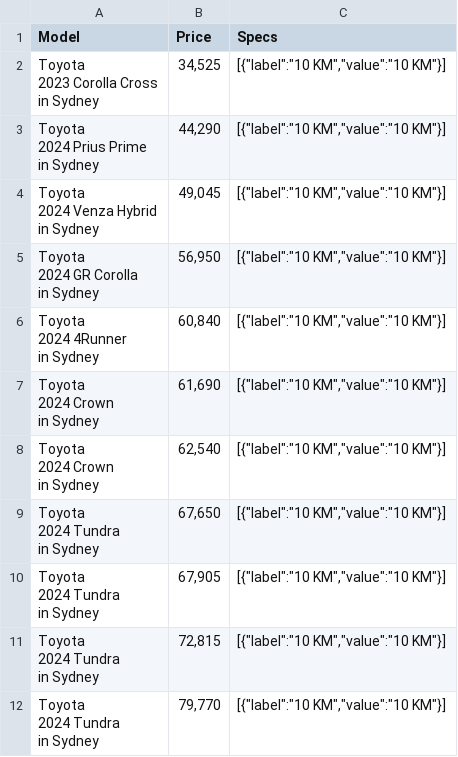
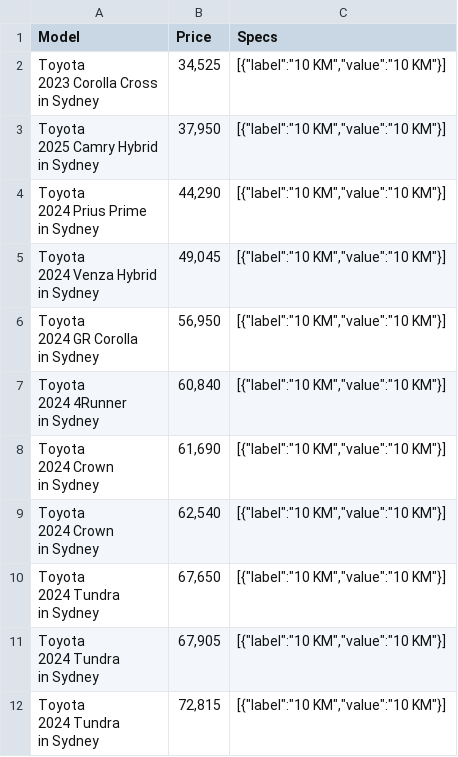
Before and after one commit to gitony0101/X4DS, a CSV file: Projects/scrapping_js/carInfo_breton.csv, drawn as a sheet; removed rows and columns are numbered as before the commit, all else as after; ↵ is a line break in a cell; the diff names each change by its address in the sheet, - before the commit and + after, or states it on an @@ line.

```diff
--- a/Projects/scrapping_js/carInfo_breton.csv
+++ b/Projects/scrapping_js/carInfo_breton.csv
+row 3: Toyota ↵ 2025 Camry Hybrid ↵ in Sydney | 37,950 | [{"label":"10 KM","value":"10 KM"}]
-row 12: Toyota ↵ 2024 Tundra ↵ in Sydney | 79,770 | [{"label":"10 KM","value":"10 KM"}]
```
Also changed, not shown: Projects/scrapping_js/carInfo_anchor.csv, Projects/scrapping_js/carInfo_bathurst.csv, 35 other files.
